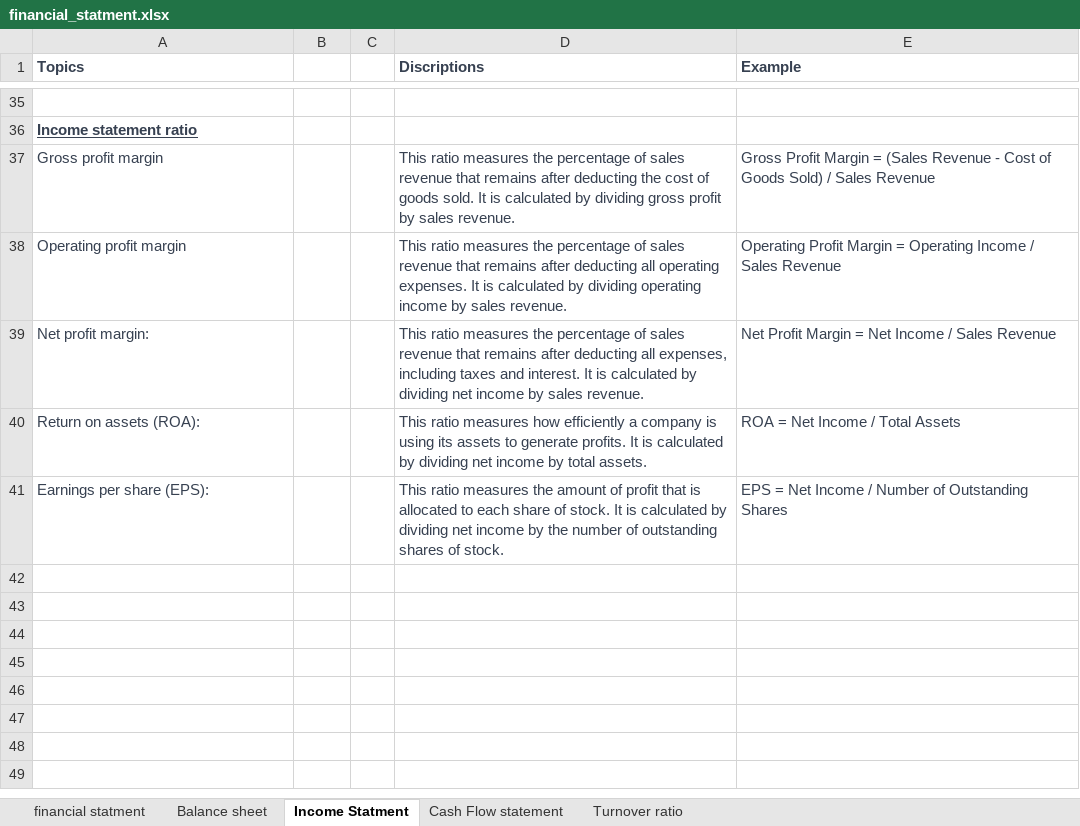
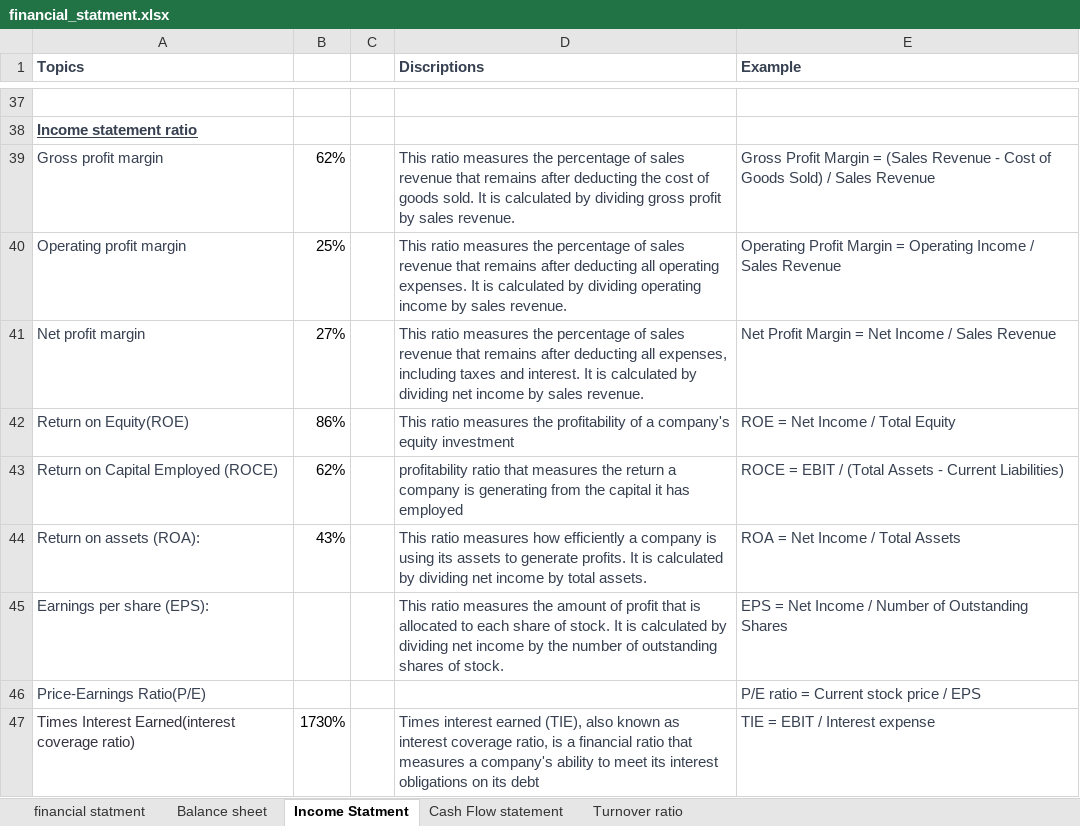
Before and after one commit to Suraj-Embedd-Os/etc, an Excel workbook: financial_knwoledge/financial_statment.xlsx, sheet Income Statment, drawn as a sheet; only a part is shown, gaps mark what is left out; values as stored, in another font and other column widths than the file's, no borders; addresses are those after the commit; the diff covers the shown part only; the diff names each change by its address in the sheet, - before the commit and + after, or states it on an @@ line.

Commit message:
09-05-2023 financial statment continue... added ratio and others

```diff
--- a/financial_knwoledge/financial_statment.xlsx (sheet Income Statment)
+++ b/financial_knwoledge/financial_statment.xlsx (sheet Income Statment)
-B39: (empty)
+B39: 62%
-B40: (empty)
+B40: 25%
-A41 (Topics): Net profit margin:
+A41 (Topics): Net profit margin
-B41: (empty)
+B41: 27%
+row 42: Return on Equity(ROE) | 86% |  | This ratio measures the profitability of a company's equity investment | ROE = Net Income / Total Equity
+row 43: Return on Capital Employed (ROCE) | 62% |  | profitability ratio that measures the return a company is generating from the capital it has employed | ROCE = EBIT / (Total Assets - Current Liabilities)
-B44: (empty)
+B44: 43%
+row 46: Price-Earnings Ratio(P/E) |  |  |  | P/E ratio = Current stock price / EPS
+row 47: Times Interest Earned(interest coverage ratio) | 1730% |  | Times interest earned (TIE), also known as interest coverage ratio, is a financial ratio that measures a company's ability to meet its interest obligations on its debt | TIE = EBIT / Interest expense
```
Also changed, not shown: 5 added rows, 3 removed rows and 11 edited cells elsewhere in this sheet, sheet Balance sheet, formulas that keep their value.
